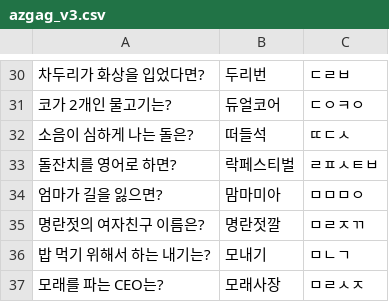
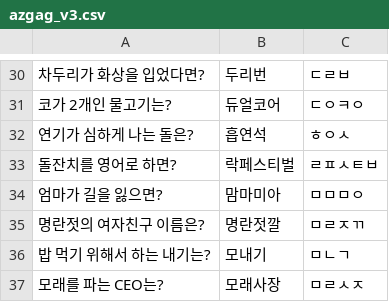
Before and after one commit to duck82father/duck82father-AZT, a CSV file: utils/src/azgag_v3.csv, drawn as a sheet; only a part is shown, gaps mark what is left out.

```diff
--- a/utils/src/azgag_v3.csv
+++ b/utils/src/azgag_v3.csv
@@ -31,3 +31,3 @@
 코가 2개인 물고기는?,듀얼코어,ㄷㅇㅋㅇ
-소음이 심하게 나는 돌은?,떠들석,ㄸㄷㅅ
+연기가 심하게 나는 돌은?,흡연석,ㅎㅇㅅ
 돌잔치를 영어로 하면?,락페스티벌,ㄹㅍㅅㅌㅂ
```
Also changed, not shown: 2 other files.
